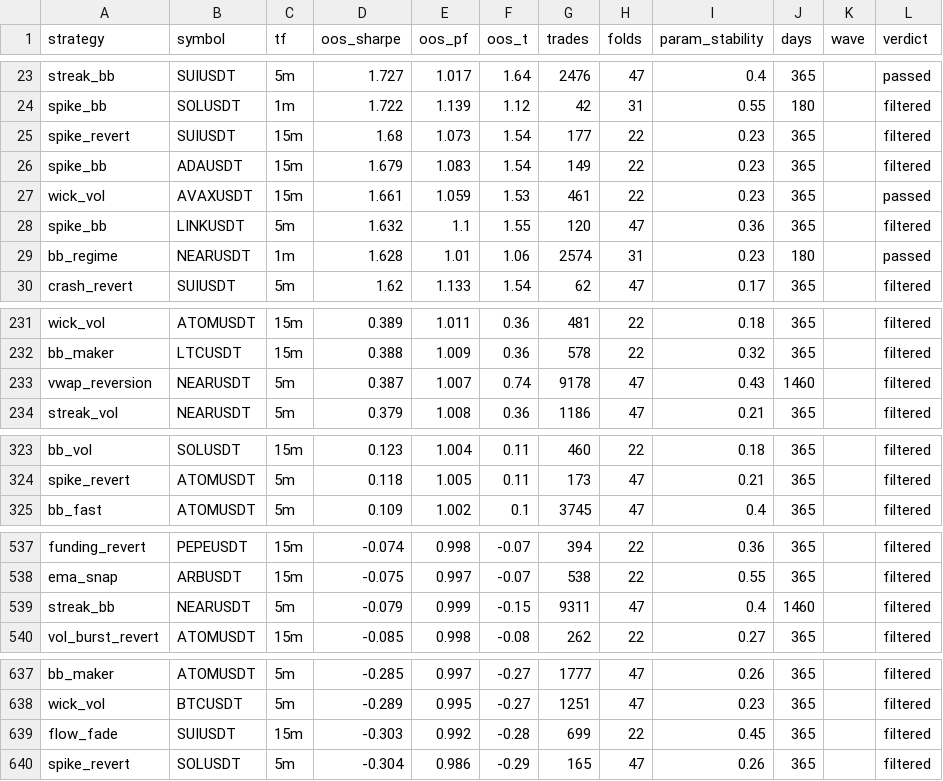
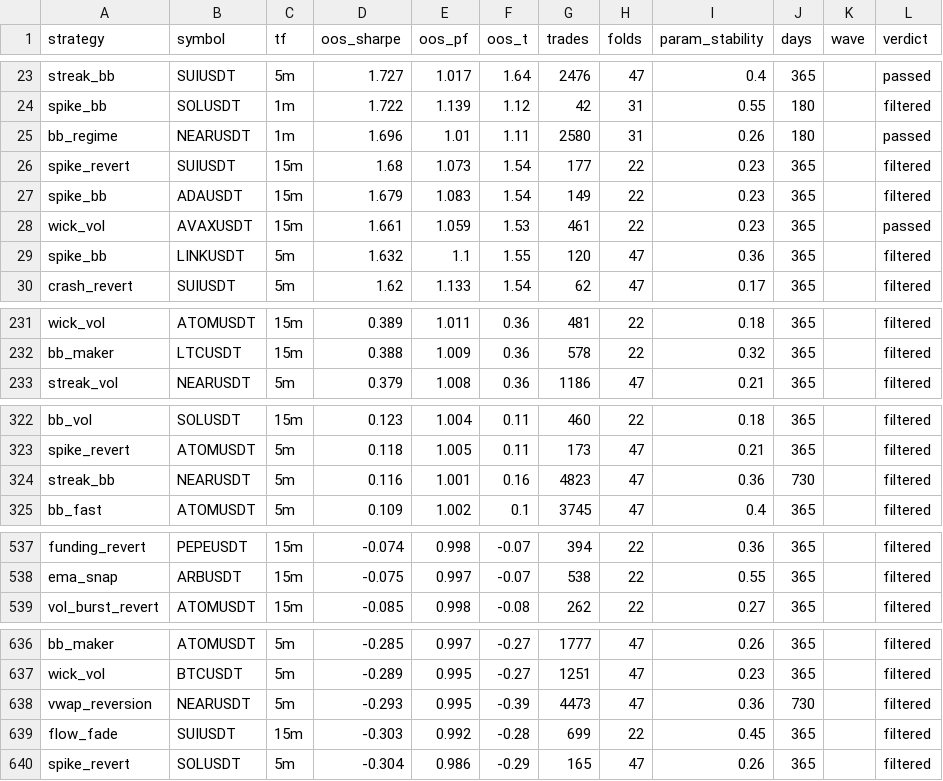
Before and after one commit to davletovaalmira11-creator/scalp-lab-pro, a CSV file: engines/scalp/reports/archive.csv, drawn as a sheet; only a part is shown, gaps mark what is left out; the diff covers the shown part only.

```diff
--- a/engines/scalp/reports/archive.csv
+++ b/engines/scalp/reports/archive.csv
@@ -24,2 +24,3 @@ streak_bb,SUIUSDT,5m,1.727,1.017,1.64,2476,47,0.4,365,,passed
 spike_bb,SOLUSDT,1m,1.722,1.139,1.12,42,31,0.55,180,,filtered
+bb_regime,NEARUSDT,1m,1.696,1.01,1.11,2580,31,0.26,180,,passed
 spike_revert,SUIUSDT,15m,1.68,1.073,1.54,177,22,0.23,365,,filtered
@@ -28,3 +29,2 @@ wick_vol,AVAXUSDT,15m,1.661,1.059,1.53,461,22,0.23,365,,passed
 spike_bb,LINKUSDT,5m,1.632,1.1,1.55,120,47,0.36,365,,filtered
-bb_regime,NEARUSDT,1m,1.628,1.01,1.06,2574,31,0.23,180,,passed
 crash_revert,SUIUSDT,5m,1.62,1.133,1.54,62,47,0.17,365,,filtered
@@ -232,3 +232,2 @@ wick_vol,ATOMUSDT,15m,0.389,1.011,0.36,481,22,0.18,365,,filtered
 bb_maker,LTCUSDT,15m,0.388,1.009,0.36,578,22,0.32,365,,filtered
-vwap_reversion,NEARUSDT,5m,0.387,1.007,0.74,9178,47,0.43,1460,,filtered
 streak_vol,NEARUSDT,5m,0.379,1.008,0.36,1186,47,0.21,365,,filtered
@@ -324,2 +323,3 @@ bb_vol,SOLUSDT,15m,0.123,1.004,0.11,460,22,0.18,365,,filtered
 spike_revert,ATOMUSDT,5m,0.118,1.005,0.11,173,47,0.21,365,,filtered
+streak_bb,NEARUSDT,5m,0.116,1.001,0.16,4823,47,0.36,730,,filtered
 bb_fast,ATOMUSDT,5m,0.109,1.002,0.1,3745,47,0.4,365,,filtered
@@ -538,3 +538,2 @@ funding_revert,PEPEUSDT,15m,-0.074,0.998,-0.07,394,22,0.36,365,,filtered
 ema_snap,ARBUSDT,15m,-0.075,0.997,-0.07,538,22,0.55,365,,filtered
-streak_bb,NEARUSDT,5m,-0.079,0.999,-0.15,9311,47,0.4,1460,,filtered
 vol_burst_revert,ATOMUSDT,15m,-0.085,0.998,-0.08,262,22,0.27,365,,filtered
@@ -638,2 +637,3 @@ bb_maker,ATOMUSDT,5m,-0.285,0.997,-0.27,1777,47,0.26,365,,filtered
 wick_vol,BTCUSDT,5m,-0.289,0.995,-0.27,1251,47,0.23,365,,filtered
+vwap_reversion,NEARUSDT,5m,-0.293,0.995,-0.39,4473,47,0.36,730,,filtered
 flow_fade,SUIUSDT,15m,-0.303,0.992,-0.28,699,22,0.45,365,,filtered
```
Also changed, not shown: 4 edited cells elsewhere in this file, engines/scalp/reports/leaderboard.csv, 4 other files.
